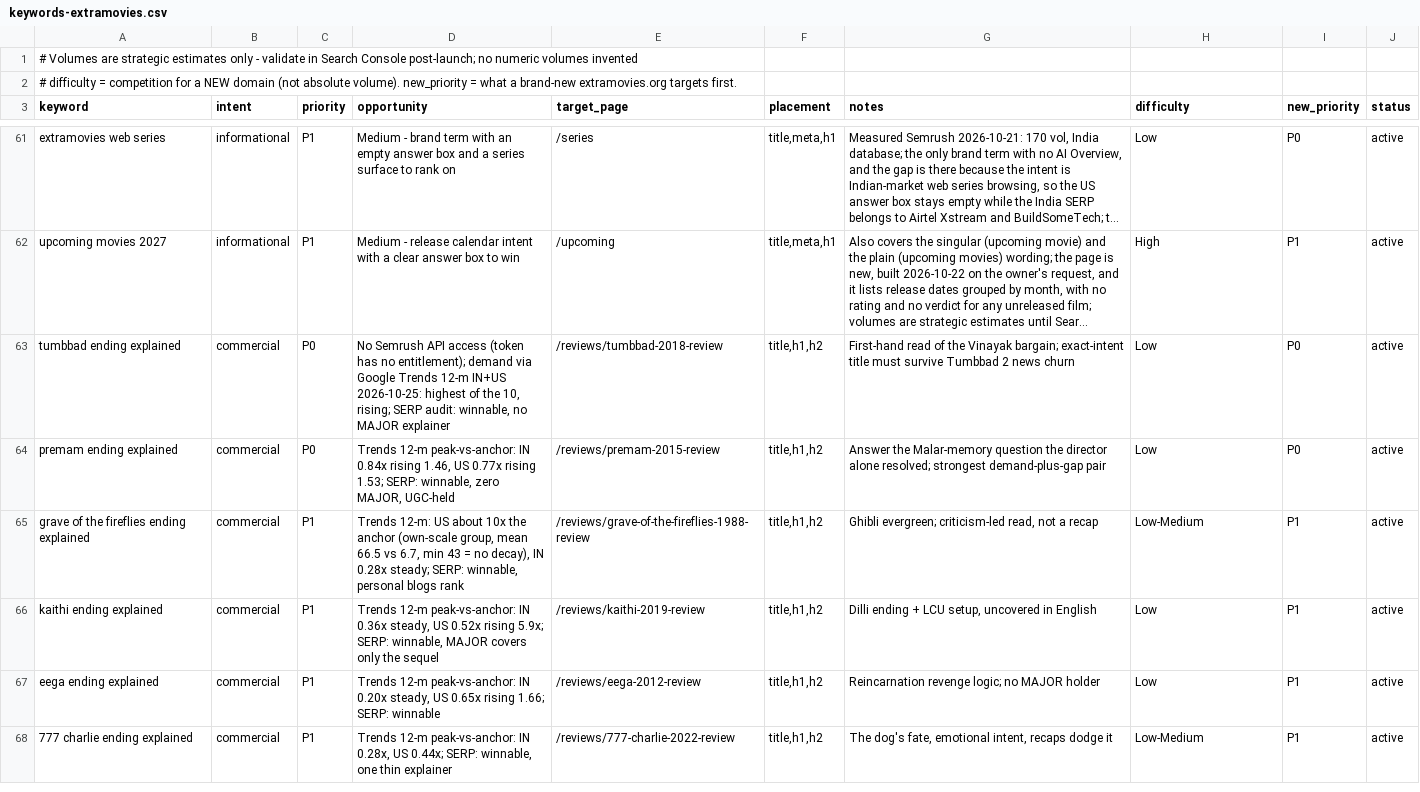
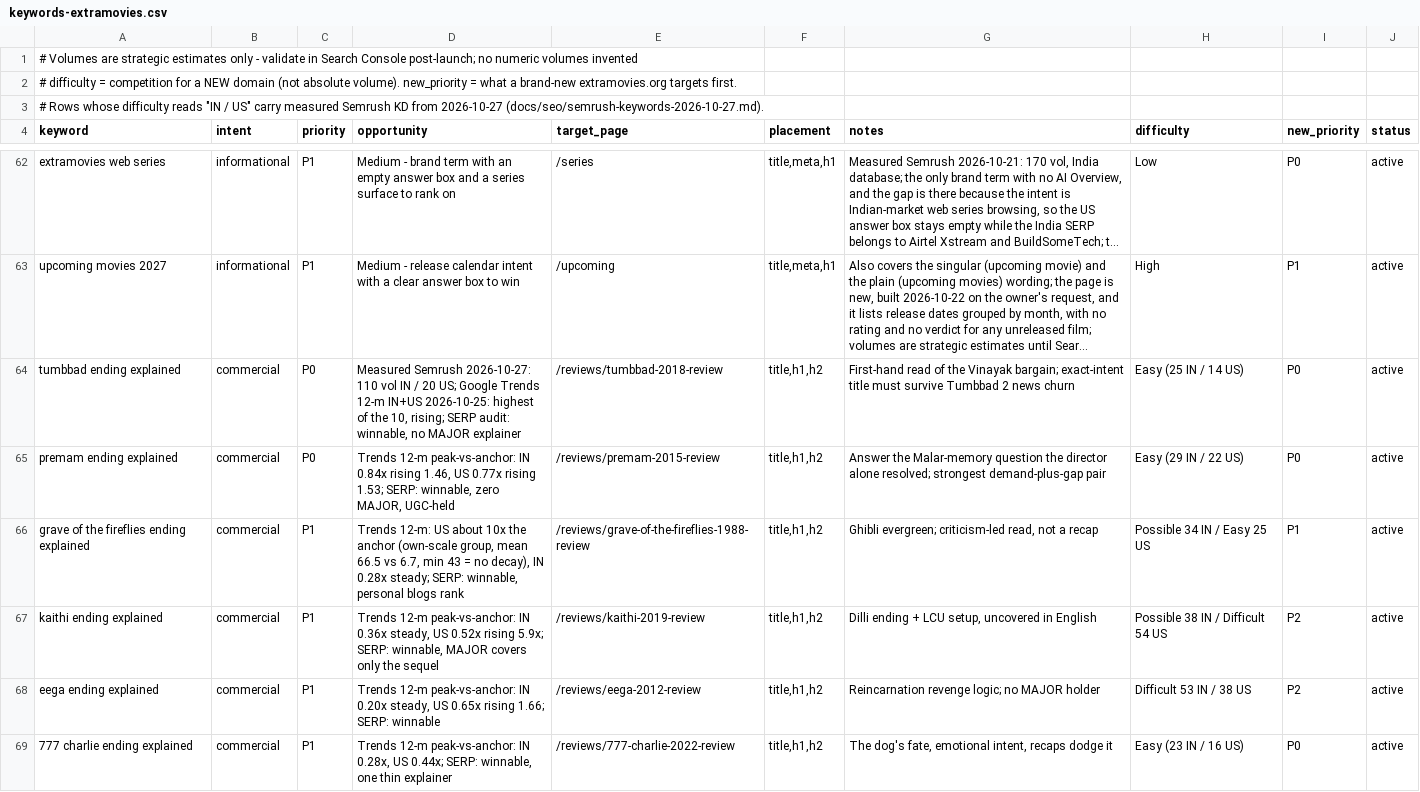
Before and after one commit to devrahmanbd/extramovies, a CSV file: docs/seo/keywords-extramovies.csv, drawn as a sheet; only a part is shown, gaps mark what is left out; long unchanged cells end in …; addresses are those after the commit; the diff covers the shown part only; the diff names each change by its address in the sheet, - before the commit and + after, or states it on an @@ line.

Commit message:
docs(seo): backlink profile audit, measured KD applied to keyword plan, 10-27 index audit
- backlink-profile-2026-10-27: AS 2 / 705 links / 330 RDs verified; anchors+targets
  analysis (legacy dead-end links, Dangerous graph label), reclaim-over-acquire recs
- keywords-extramovies.csv: 10 difficulty cells now measured Semrush KD, 5 new_priority
  swaps, 2 new rows (magadheera movie review, charlie 777 story ending explained)
- semrush-keywords-2026-10-27: proposal marked APPLIED under go-autonomous mandate
- gsc-index-worklist: 10-27 sweep - 84/84 sitemap URLs 200, 7 indexed, 77 pending,
  discovery stalled 30 -> 28 known; IndexNow 200 + GSC sitemap 204 run today

```diff
--- a/docs/seo/keywords-extramovies.csv
+++ b/docs/seo/keywords-extramovies.csv
+row 3: # Rows whose difficulty reads "IN / US" carry measured Semrush KD from 2026-10-27 (docs/seo/semrush-keywords-2026-10-27.md).
-D64 (opportunity): No Semrush API access (token has no entitlement); demand via Google Trends…
+D64 (opportunity): Measured Semrush 2026-10-27: 110 vol IN / 20 US; Google Trends…
-H64 (difficulty): Low
+H64 (difficulty): Easy (25 IN / 14 US)
-H65 (difficulty): Low
+H65 (difficulty): Easy (29 IN / 22 US)
-H66 (difficulty): Low-Medium
+H66 (difficulty): Possible 34 IN / Easy 25 US
-H67 (difficulty): Low
+H67 (difficulty): Possible 38 IN / Difficult 54 US
-I67:I68 (new_priority): P1
+I67:I68 (new_priority): P2
-H68 (difficulty): Low
+H68 (difficulty): Difficult 53 IN / 38 US
-H69 (difficulty): Low-Medium
+H69 (difficulty): Easy (23 IN / 16 US)
-I69 (new_priority): P1
+I69 (new_priority): P0
```
Also changed, not shown: 2 added rows and 6 edited cells elsewhere in this file, 3 other files.
